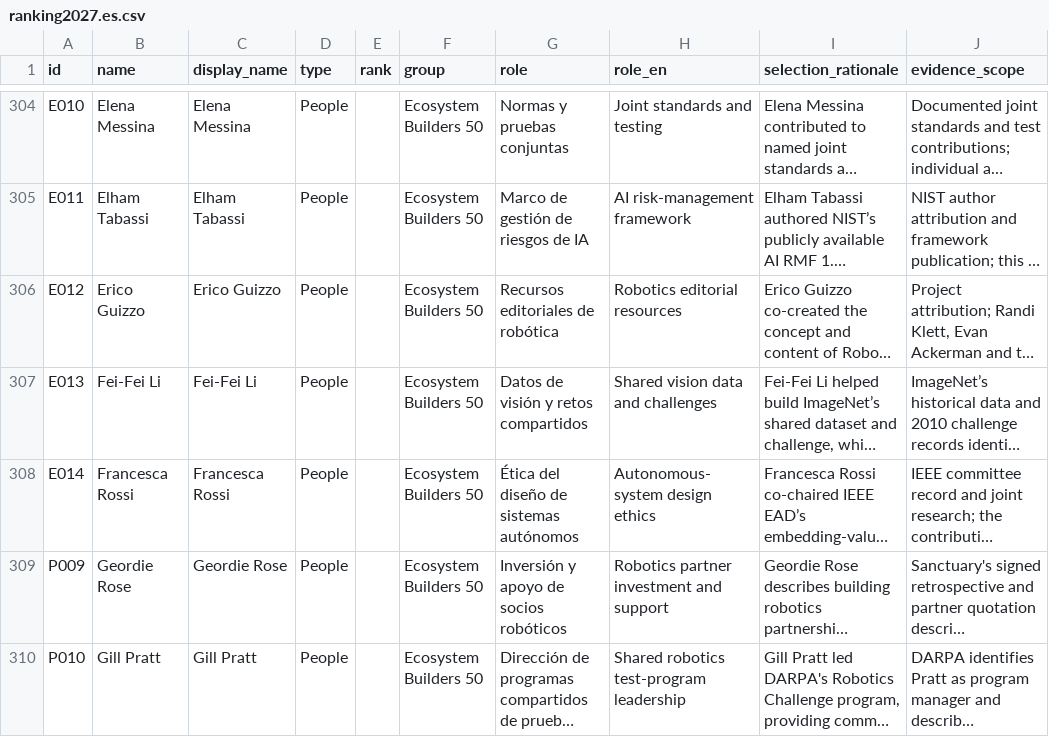
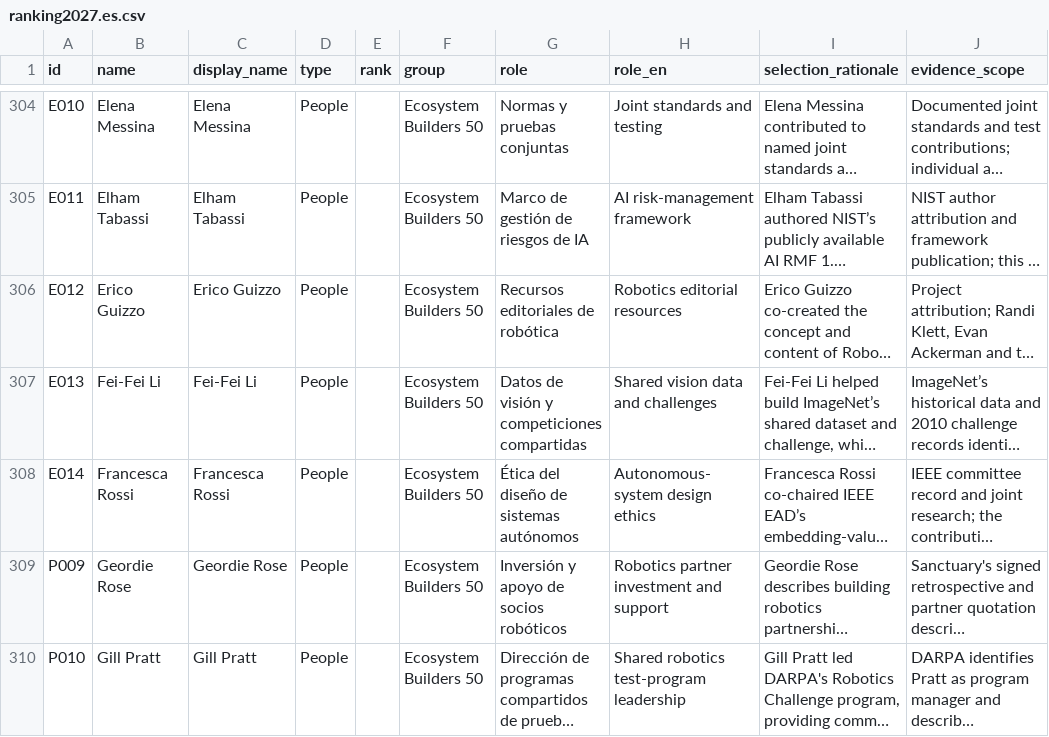
Before and after one commit to b2agi/physical-ai-ranking-2027, a CSV file: i18n/es/data/ranking2027.es.csv, drawn as a sheet; only a part is shown, gaps mark what is left out; long unchanged cells end in …; the diff covers the shown part only; the diff names each change by its address in the sheet, - before the commit and + after, or states it on an @@ line.

Commit message:
Correct source attribution, guidance status and localized research roles

```diff
--- a/i18n/es/data/ranking2027.es.csv
+++ b/i18n/es/data/ranking2027.es.csv
-G307 (role): Datos de visión y retos compartidos
+G307 (role): Datos de visión y competiciones compartidas
```
Also changed, not shown: 17 edited cells elsewhere in this file, data/influence-50.en.csv, data/institutions-50.en.csv, 52 other files.
